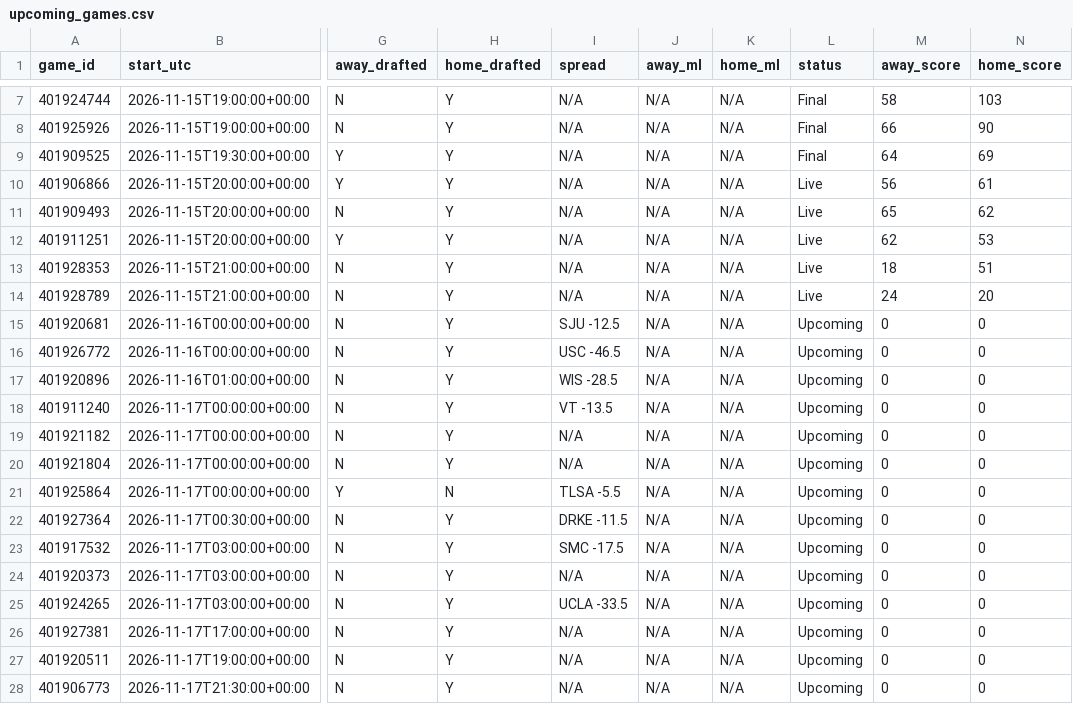
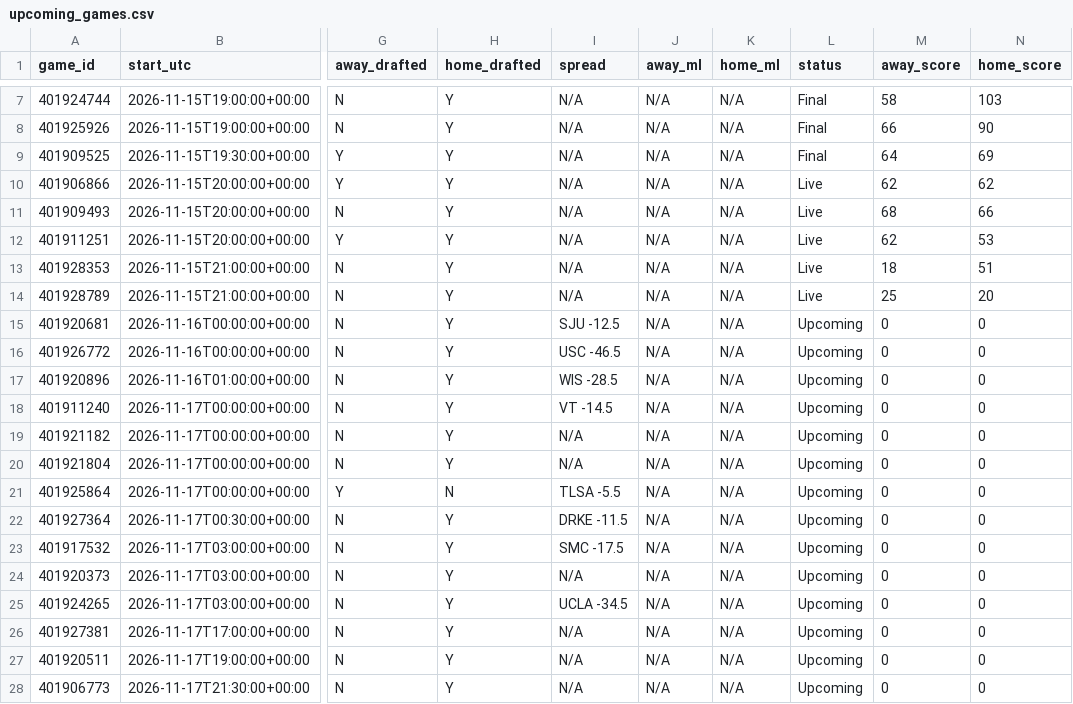
Before and after one commit to tmassa1/cbb-draft-league, a CSV file: data/upcoming_games.csv, drawn as a sheet; only a part is shown, gaps mark what is left out; the diff names each change by its address in the sheet, - before the commit and + after, or states it on an @@ line.

```diff
--- a/data/upcoming_games.csv
+++ b/data/upcoming_games.csv
-M10 (away_score): 56
+M10 (away_score): 62
-N10 (home_score): 61
+N10 (home_score): 62
-M11 (away_score): 65
+M11 (away_score): 68
-N11 (home_score): 62
+N11 (home_score): 66
-M14 (away_score): 24
+M14 (away_score): 25
-I18 (spread): VT -13.5
+I18 (spread): VT -14.5
-I25 (spread): UCLA -33.5
+I25 (spread): UCLA -34.5
```
